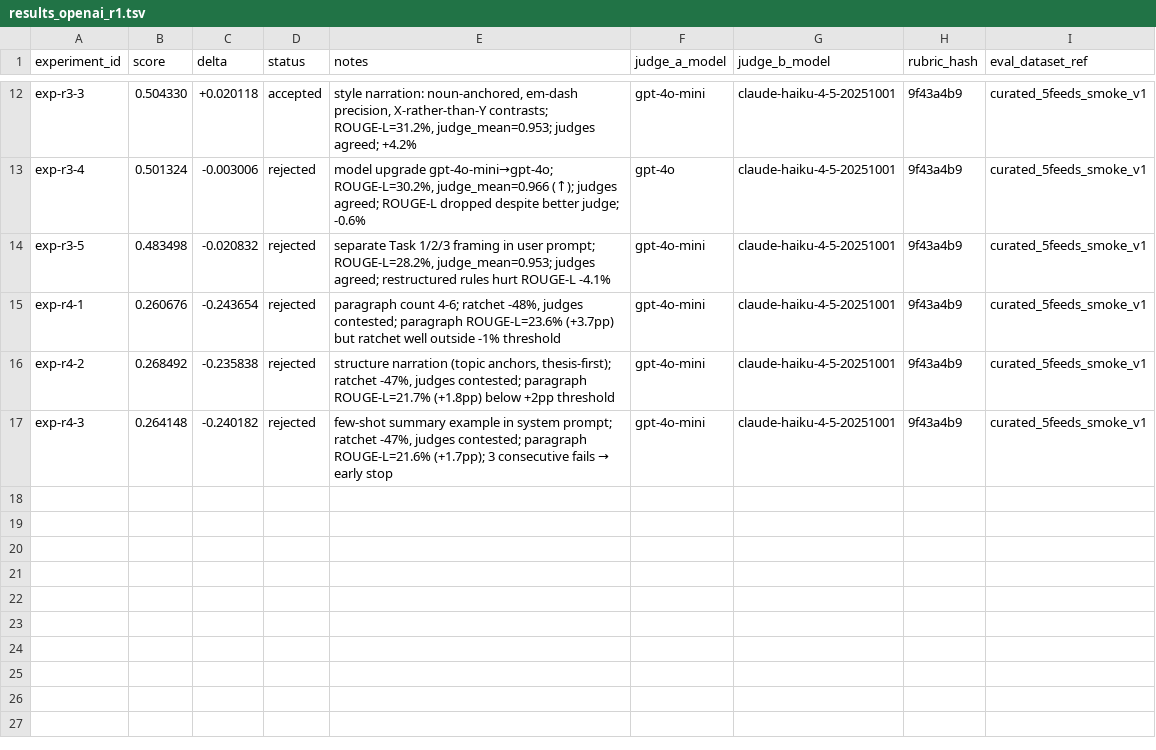
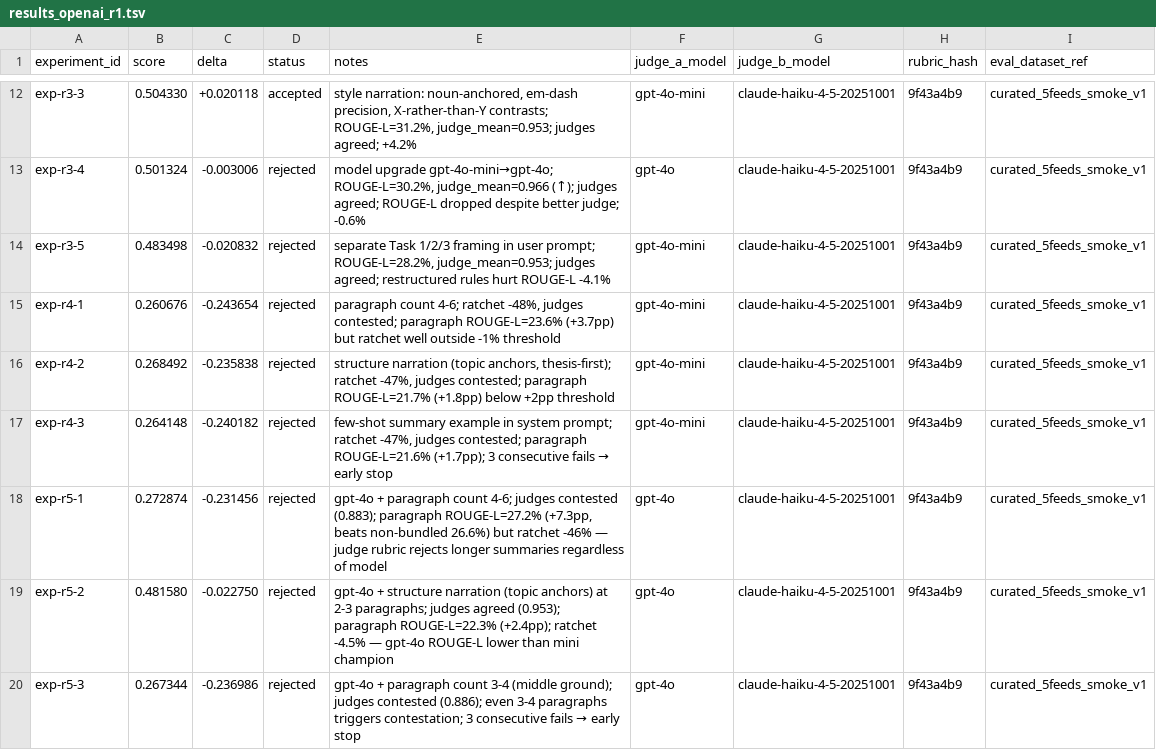
Before and after one commit to chipi/podcast_scraper, a TSV file: autoresearch/bundled_prompt_tuning/results/results_openai_r1.tsv, drawn as a sheet; only a part is shown, gaps mark what is left out.

```diff
--- a/autoresearch/bundled_prompt_tuning/results/results_openai_r1.tsv
+++ b/autoresearch/bundled_prompt_tuning/results/results_openai_r1.tsv
@@ -17 +17,4 @@ exp-r4-2	0.268492	-0.235838	rejected	structure narration (topic anchors, thesis-
 exp-r4-3	0.264148	-0.240182	rejected	few-shot summary example in system prompt; ratchet -47%, judges contested; paragraph ROUGE-L=21.6% (+1.7pp); 3 consecutive fails → early stop	gpt-4o-mini	claude-haiku-4-5-20251001	9f43a4b9	curated_5feeds_smoke_v1
+exp-r5-1	0.272874	-0.231456	rejected	gpt-4o + paragraph count 4-6; judges contested (0.883); paragraph ROUGE-L=27.2% (+7.3pp, beats non-bundled 26.6%) but ratchet -46% — judge rubric rejects longer summaries regardless of model	gpt-4o	claude-haiku-4-5-20251001	9f43a4b9	curated_5feeds_smoke_v1
+exp-r5-2	0.481580	-0.022750	rejected	gpt-4o + structure narration (topic anchors) at 2-3 paragraphs; judges agreed (0.953); paragraph ROUGE-L=22.3% (+2.4pp); ratchet -4.5% — gpt-4o ROUGE-L lower than mini champion	gpt-4o	claude-haiku-4-5-20251001	9f43a4b9	curated_5feeds_smoke_v1
+exp-r5-3	0.267344	-0.236986	rejected	gpt-4o + paragraph count 3-4 (middle ground); judges contested (0.886); even 3-4 paragraphs triggers contestation; 3 consecutive fails → early stop	gpt-4o	claude-haiku-4-5-20251001	9f43a4b9	curated_5feeds_smoke_v1
```
Also changed, not shown: 2 other files.
